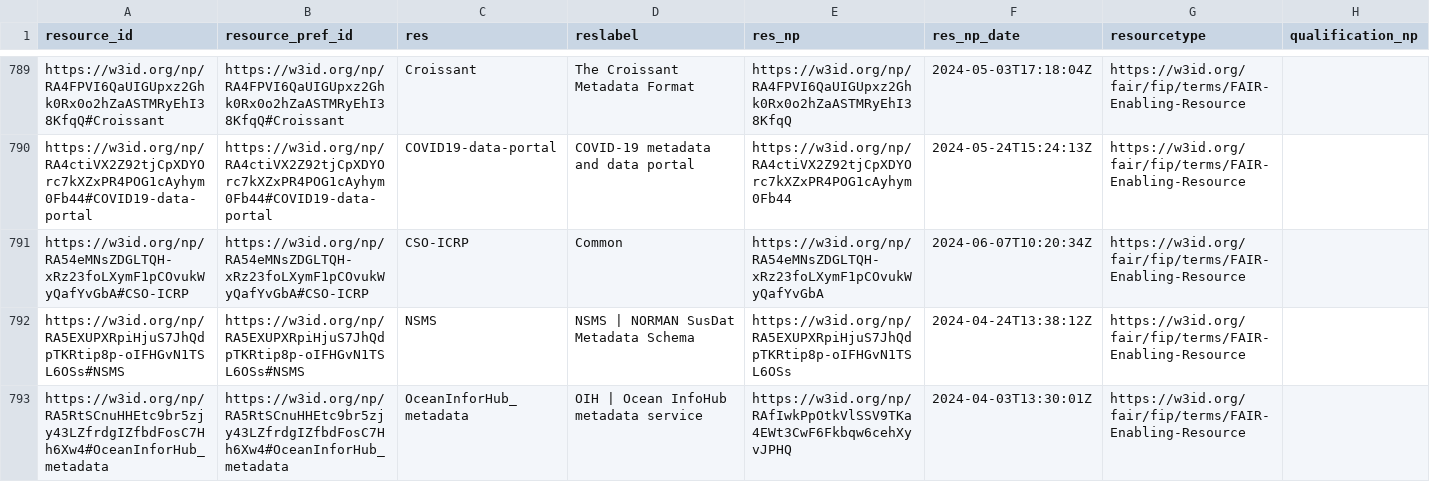
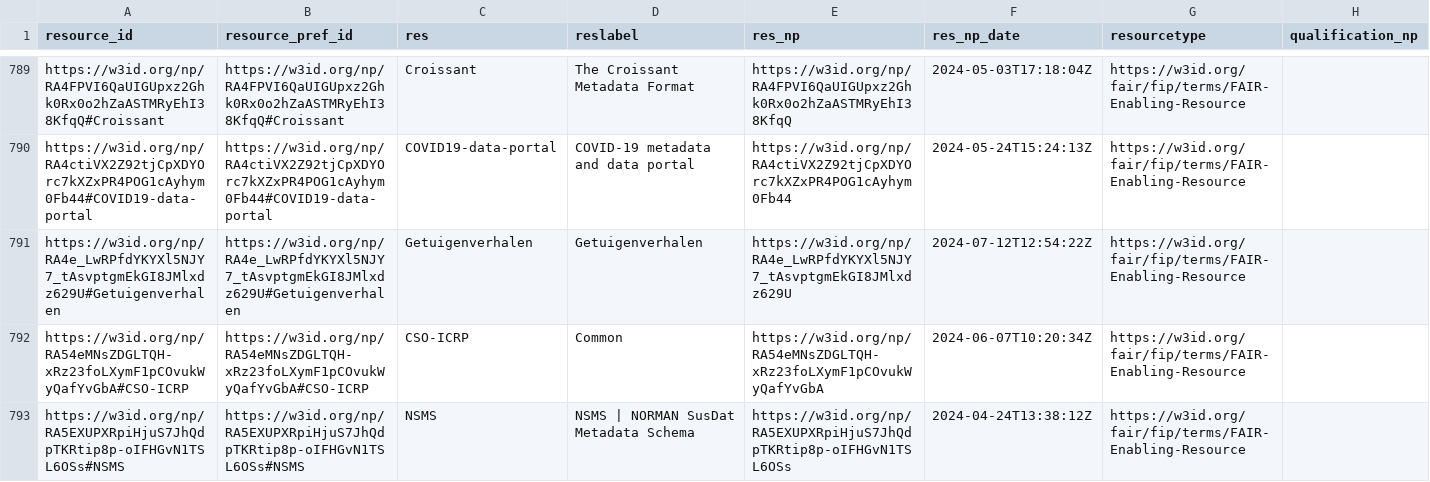
Before and after one commit to peta-pico/dsw-nanopub-api, a CSV file: tables/resource_ids.csv, drawn as a sheet; only a part is shown, gaps mark what is left out; the shorter side is filled out with more unchanged rows; the diff names each change by its address in the sheet, - before the commit and + after, or states it on an @@ line.

Commit message:
Add tables

```diff
--- a/tables/resource_ids.csv
+++ b/tables/resource_ids.csv
+row 791: https://w3id.org/np/RA4e_LwRPfdYKYXl5NJY7_tAsvptgmEkGI8JMlxdz629U#Getuigenverhalen | https://w3id.org/np/RA4e_LwRPfdYKYXl5NJY7_tAsvptgmEkGI8JMlxdz629U#Getuigenverhalen | Getuigenverhalen | Getuigenverhalen | https://w3id.org/np/RA4e_LwRPfdYKYXl5NJY7_tAsvptgmEkGI8JMlxdz629U | 2024-07-12T12:54:22Z | https://w3id.org/fair/fip/terms/FAIR-Enabling-Resource
```
